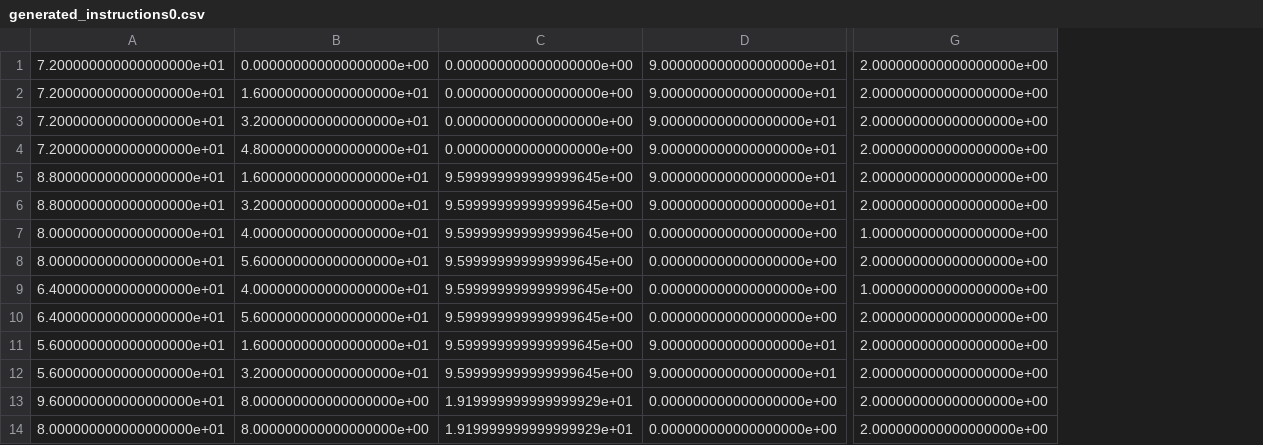
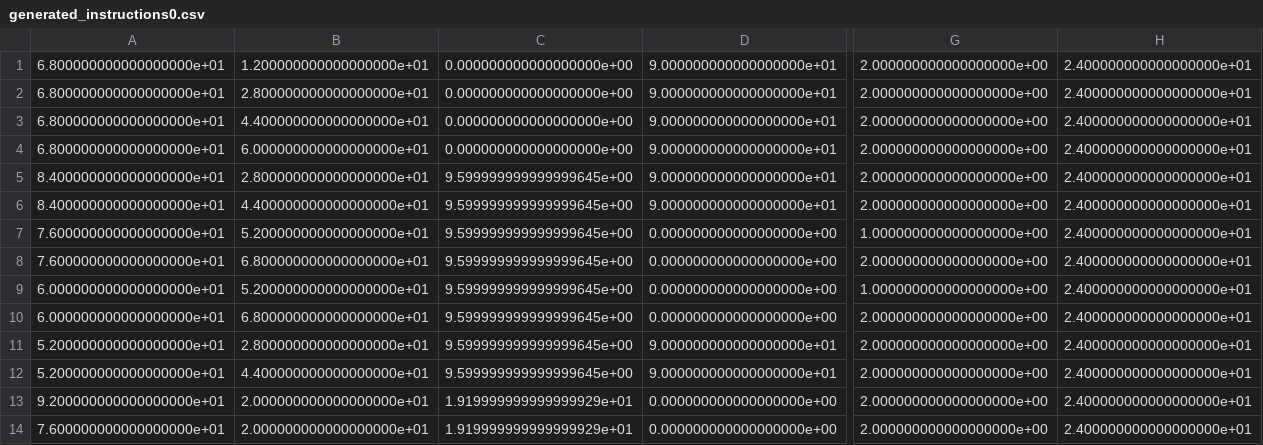
Before and after one commit to Krille945/Robotvision-course, a CSV file: generated_instructions0.csv, drawn as a sheet; only a part is shown, gaps mark what is left out; removed rows and columns are numbered as before the commit, all else as after; the diff names each change by its address in the sheet, - before the commit and + after, or states it on an @@ line.

```diff
--- a/generated_instructions0.csv
+++ b/generated_instructions0.csv
-column A, rows 1-14: 7.200000000000000000e+01 | 7.200000000000000000e+01 | 7.200000000000000000e+01 | 7.200000000000000000e+01 | 8.800000000000000000e+01 | 8.800000000000000000e+01 | 8.000000000000000000e+01 | 8.000000000000000000e+01 | 6.400000000000000000e+01 | 6.400000000000000000e+01 | 5.600000000000000000e+01 | 5.600000000000000000e+01 | 9.600000000000000000e+01 | 8.000000000000000000e+01
-column B, rows 1-14: 0.000000000000000000e+00 | 1.600000000000000000e+01 | 3.200000000000000000e+01 | 4.800000000000000000e+01 | 1.600000000000000000e+01 | 3.200000000000000000e+01 | 4.000000000000000000e+01 | 5.600000000000000000e+01 | 4.000000000000000000e+01 | 5.600000000000000000e+01 | 1.600000000000000000e+01 | 3.200000000000000000e+01 | 8.000000000000000000e+00 | 8.000000000000000000e+00
+column A, rows 1-14: 6.800000000000000000e+01 | 6.800000000000000000e+01 | 6.800000000000000000e+01 | 6.800000000000000000e+01 | 8.400000000000000000e+01 | 8.400000000000000000e+01 | 7.600000000000000000e+01 | 7.600000000000000000e+01 | 6.000000000000000000e+01 | 6.000000000000000000e+01 | 5.200000000000000000e+01 | 5.200000000000000000e+01 | 9.200000000000000000e+01 | 7.600000000000000000e+01
+column B, rows 1-14: 1.200000000000000000e+01 | 2.800000000000000000e+01 | 4.400000000000000000e+01 | 6.000000000000000000e+01 | 2.800000000000000000e+01 | 4.400000000000000000e+01 | 5.200000000000000000e+01 | 6.800000000000000000e+01 | 5.200000000000000000e+01 | 6.800000000000000000e+01 | 2.800000000000000000e+01 | 4.400000000000000000e+01 | 2.000000000000000000e+01 | 2.000000000000000000e+01
+column H, rows 1-14: all 2.400000000000000000e+01
```
Also changed, not shown: 3 other files.
